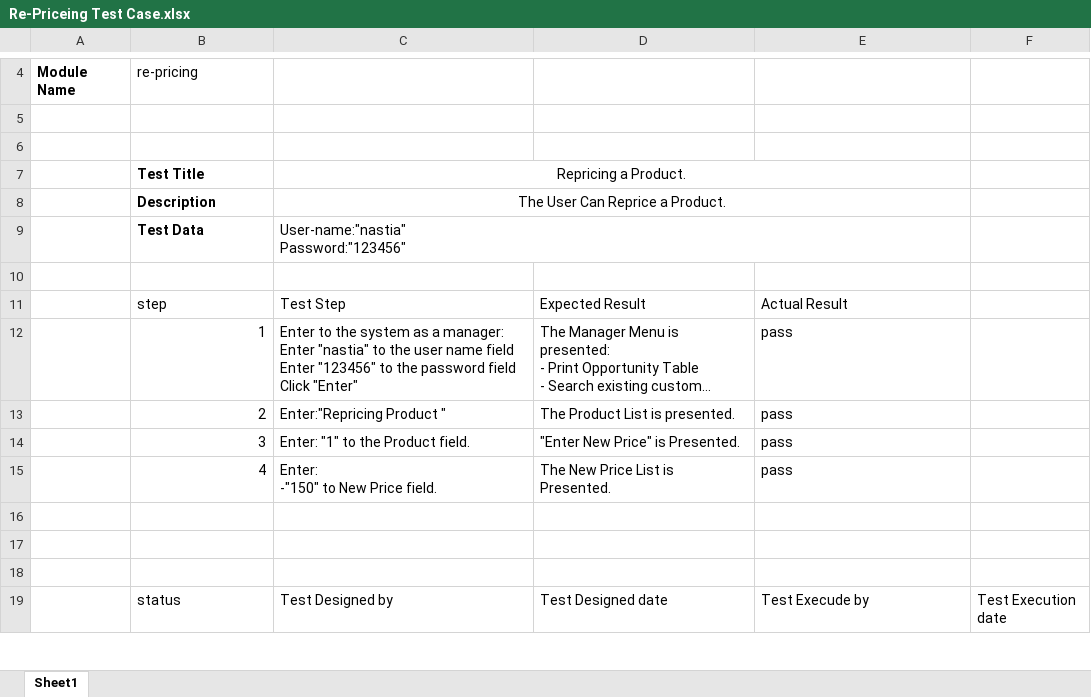
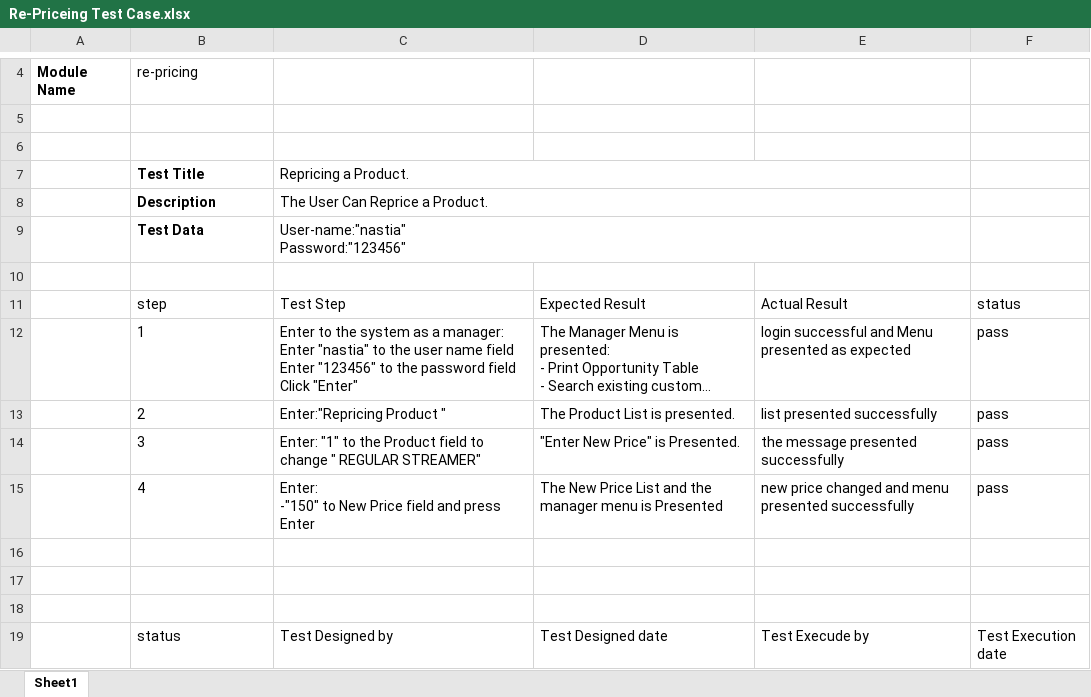
Before and after one commit to benjaminyakobi/Team-9-sce, an Excel workbook: Re-Priceing Test Case.xlsx, sheet Sheet1, drawn as a sheet; only a part is shown, gaps mark what is left out; long unchanged cells end in …; values as stored, in another font and other column widths than the file's, no borders; removed rows and columns are numbered as before the commit, all else as after; ↵ is a line break in a cell; the diff covers the shown part only; the diff names each change by its address in the sheet, - before the commit and + after, or states it on an @@ line.

```diff
--- a/Re-Priceing Test Case.xlsx (sheet Sheet1)
+++ b/Re-Priceing Test Case.xlsx (sheet Sheet1)
-C7:C8 alignment: center
+C7:C8 alignment: left
-F11: (empty)
+F11: status
-B12:B13 alignment: right
+B12:B13 alignment: left
-E12: pass
+E12: login successful and Menu presented as expected
-F12:F13: (empty)
+F12:F13: pass
-E13: pass
+E13: list presented successfully
-row 14:  | 3 | Enter: "1" to the Product field. | "Enter New Price" is Presented. | pass
-row 15:  | 4 | Enter: ↵ -"150" to New Price field. | The New Price List is Presented. | pass
+row 14:  | 3 | Enter: "1" to the Product field to change " REGULAR STREAMER" | "Enter New Price" is Presented. | the message presented successfully | pass
+row 15:  | 4 | Enter: ↵ -"150" to New Price field and press Enter | The New Price List and the manager menu is Presented | new price changed and menu presented successfully | pass
```
Also changed, not shown: 176 added rows and 2 edited cells elsewhere in this sheet.
